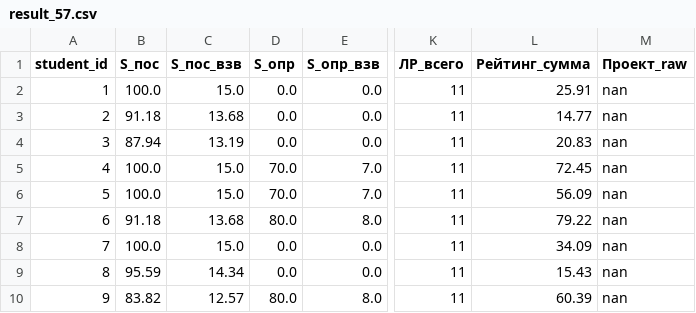
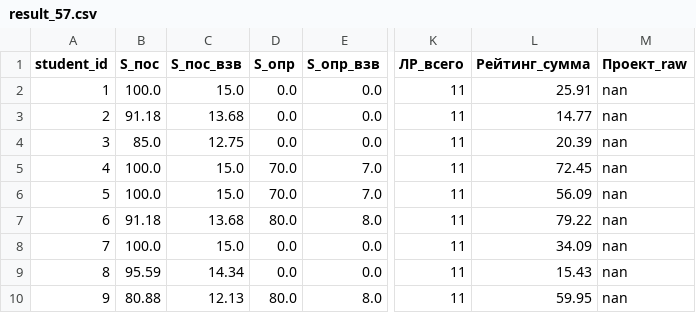
Before and after one commit to askras/mlda2025, a CSV file: brs/result_57.csv, drawn as a sheet; only a part is shown, gaps mark what is left out; the diff names each change by its address in the sheet, - before the commit and + after, or states it on an @@ line.

```diff
--- a/brs/result_57.csv
+++ b/brs/result_57.csv
-B4 (S_пос): 87.94
+B4 (S_пос): 85.0
-C4 (S_пос_взв): 13.19
+C4 (S_пос_взв): 12.75
-L4 (Рейтинг_сумма): 20.83
+L4 (Рейтинг_сумма): 20.39
-B10 (S_пос): 83.82
+B10 (S_пос): 80.88
-C10 (S_пос_взв): 12.57
+C10 (S_пос_взв): 12.13
-L10 (Рейтинг_сумма): 60.39
+L10 (Рейтинг_сумма): 59.95
```
Also changed, not shown: brs/result_56.csv, brs/result_58.csv, 3 other files.
